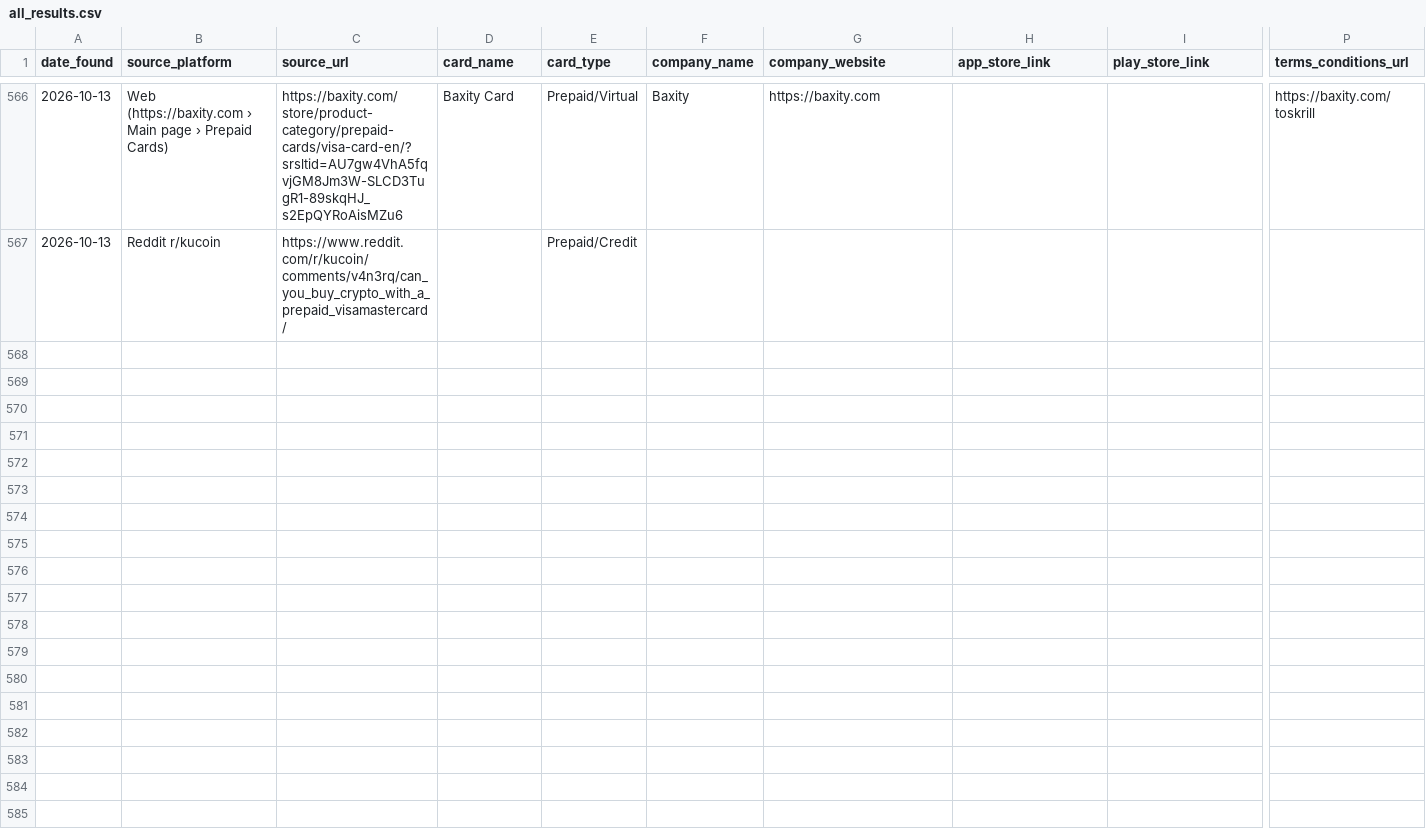
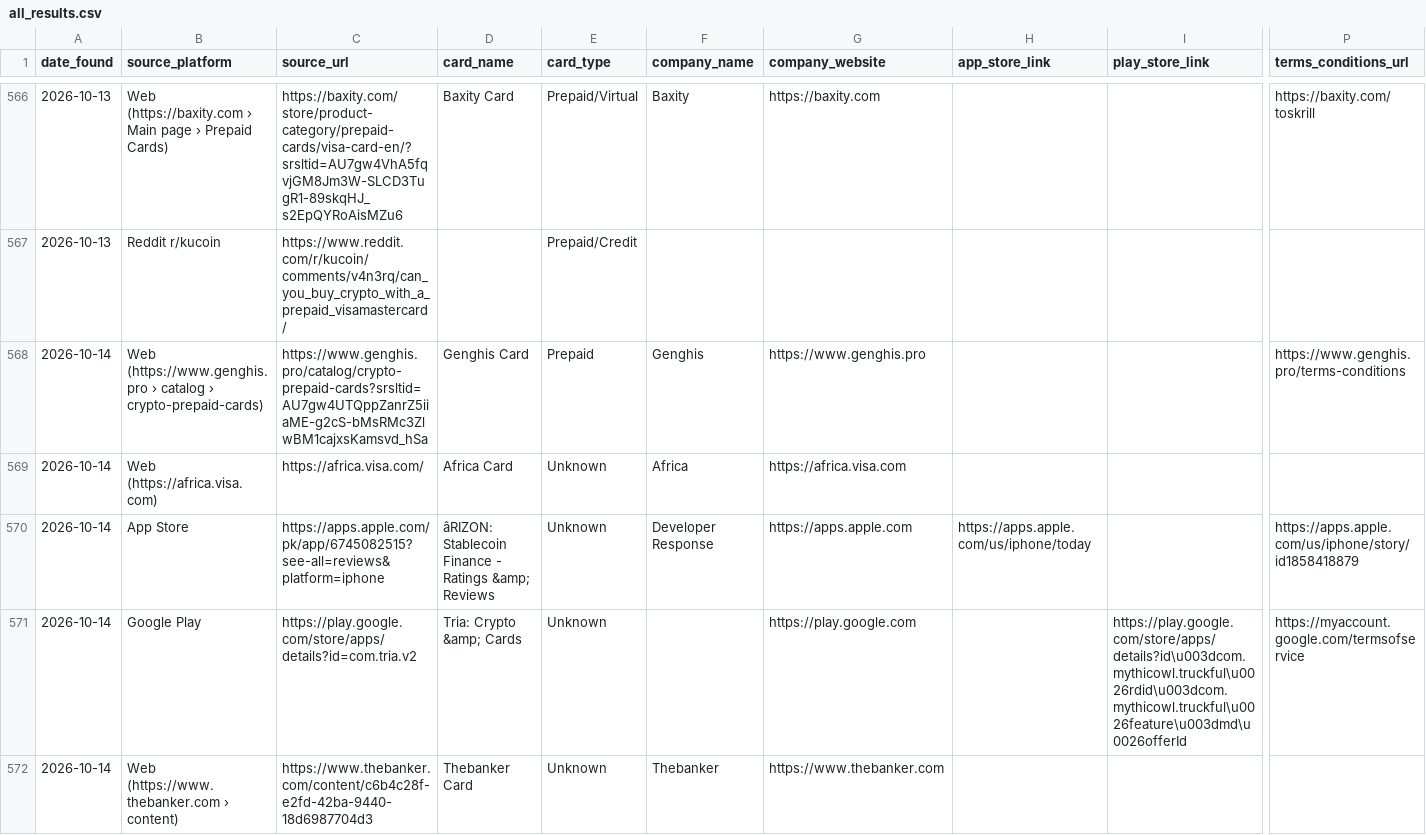
Before and after one commit to gitwexhub/-no-kyc-card-monitor, a CSV file: output/all_results.csv, drawn as a sheet; only a part is shown, gaps mark what is left out; rows hold the shown columns only; the diff names each change by its address in the sheet, - before the commit and + after, or states it on an @@ line.

```diff
--- a/output/all_results.csv
+++ b/output/all_results.csv
+row 568: 2026-10-14 | Web (https://www.genghis.pro › catalog › crypto-prepaid-cards) | https://www.genghis.pro/catalog/crypto-prepaid-cards?srsltid=AU7gw4UTQppZanrZ5iiaME-g2cS-bMsRMc3ZlwBM1cajxsKamsvd_hSa | Genghis Card | Prepaid | Genghis | https://www.genghis.pro |  |  | https://www.genghis.pro/terms-conditions
+row 569: 2026-10-14 | Web (https://africa.visa.com) | https://africa.visa.com/ | Africa Card | Unknown | Africa | https://africa.visa.com
+row 570: 2026-10-14 | App Store | https://apps.apple.com/pk/app/6745082515?see-all=reviews&platform=iphone | âRIZON: Stablecoin Finance - Ratings &amp; Reviews | Unknown | Developer Response | https://apps.apple.com | https://apps.apple.com/us/iphone/today |  | https://apps.apple.com/us/iphone/story/id1858418879
+row 571: 2026-10-14 | Google Play | https://play.google.com/store/apps/details?id=com.tria.v2 | Tria: Crypto &amp; Cards | Unknown |  | https://play.google.com |  | https://play.google.com/store/apps/details?id\u003dcom.mythicowl.truckful\u0026rdid\u003dcom.mythicowl.truckful\u0026feature\u003dmd\u0026offerId | https://myaccount.google.com/termsofservice
+row 572: 2026-10-14 | Web (https://www.thebanker.com › content) | https://www.thebanker.com/content/c6b4c28f-e2fd-42ba-9440-18d6987704d3 | Thebanker Card | Unknown | Thebanker | https://www.thebanker.com
```
Also changed, not shown: 2 other files.
